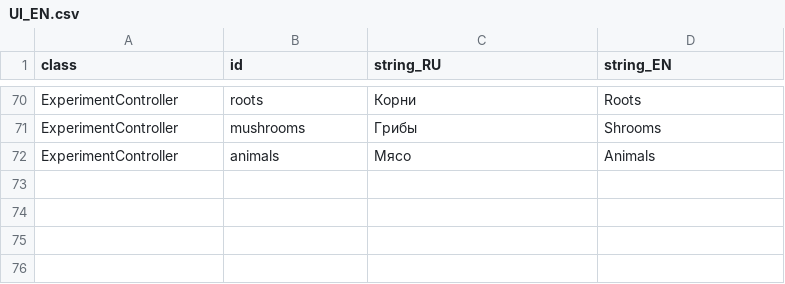
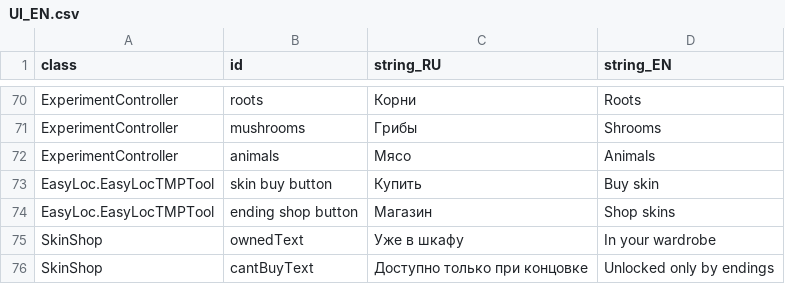
Before and after one commit to MoreenTissedy/LudumDare50, a CSV file: Cauldron/Assets/Localize/UI_EN.csv, drawn as a sheet; only a part is shown, gaps mark what is left out; the diff names each change by its address in the sheet, - before the commit and + after, or states it on an @@ line.

Commit message:
Skins ui updates

```diff
--- a/Cauldron/Assets/Localize/UI_EN.csv
+++ b/Cauldron/Assets/Localize/UI_EN.csv
+row 73: EasyLoc.EasyLocTMPTool | skin buy button | Купить | Buy skin
+row 74: EasyLoc.EasyLocTMPTool | ending shop button | Магазин | Shop skins
+row 75: SkinShop | ownedText | Уже в шкафу | In your wardrobe
+row 76: SkinShop | cantBuyText | Доступно только при концовке | Unlocked only by endings
```
Also changed, not shown: 26 other files.
